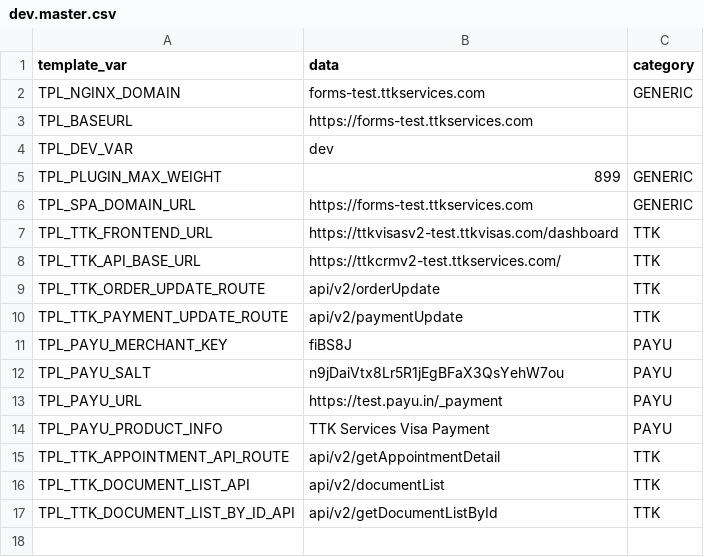
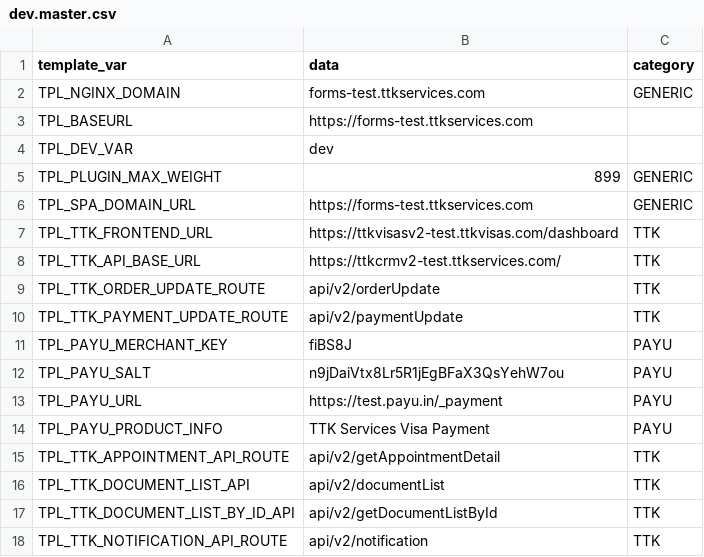
Before and after one commit to lyikadmin/lyik_ttk, a CSV file: master_config/dev.master.csv, drawn as a sheet.

```diff
--- a/master_config/dev.master.csv
+++ b/master_config/dev.master.csv
@@ -17 +17,2 @@ TPL_TTK_DOCUMENT_LIST_API,api/v2/documentList,TTK
 TPL_TTK_DOCUMENT_LIST_BY_ID_API,api/v2/getDocumentListById,TTK
+TPL_TTK_NOTIFICATION_API_ROUTE,api/v2/notification,TTK
```
Also changed, not shown: deployment_templates/forms/TTK_Schengen_20251024.csv, master_config/base.master.csv, 8 other files.
